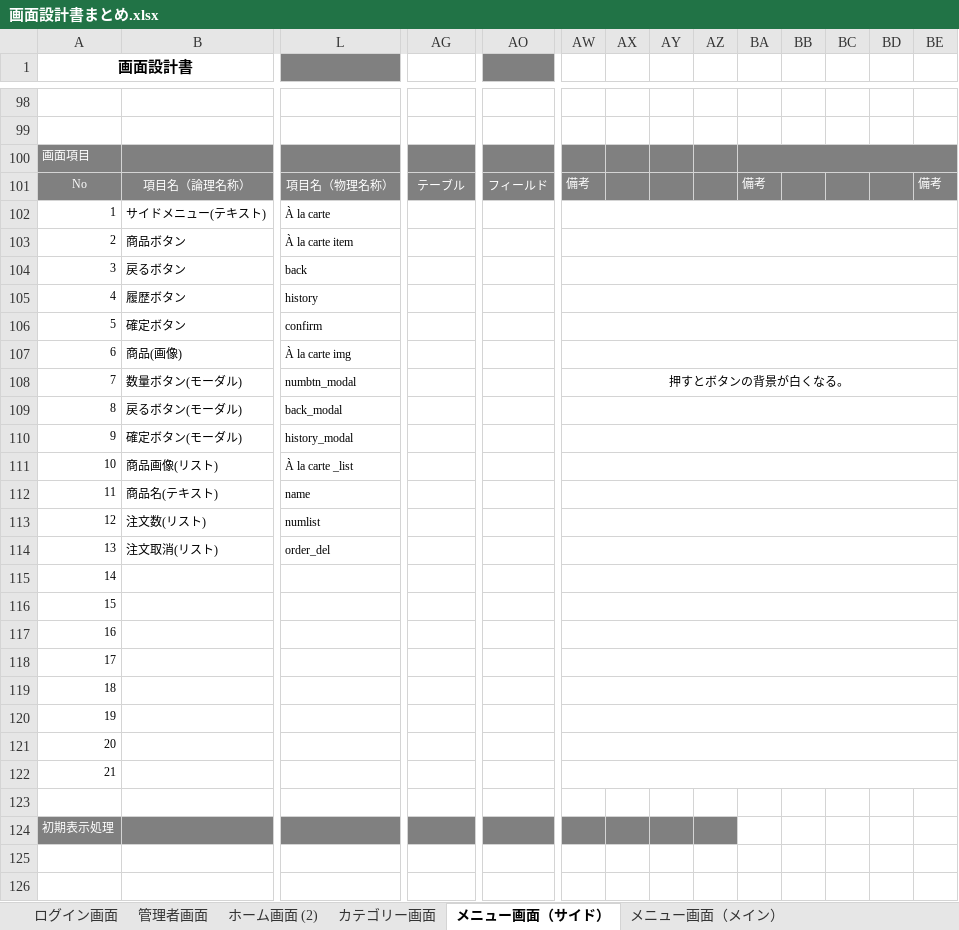
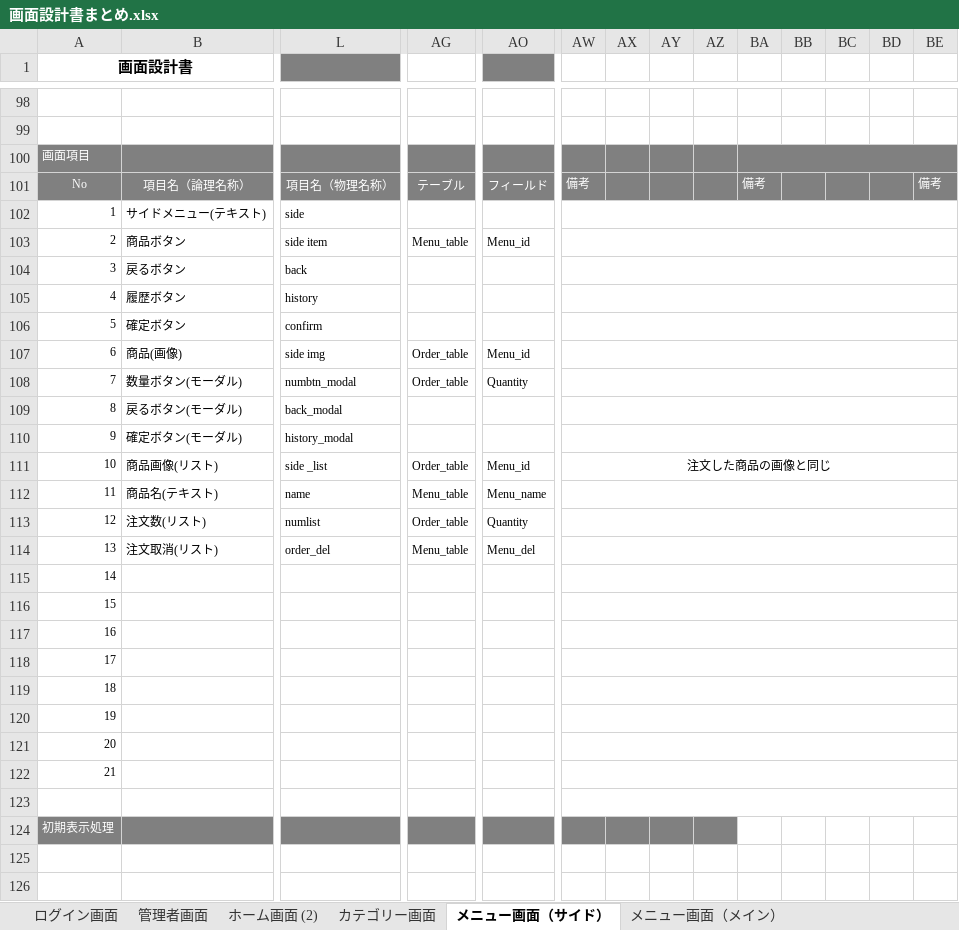
Before and after one commit to satotodob/D_Group_project, an Excel workbook: 設計書類_レビュー前/画面設計書/画面設計書まとめ.xlsx, sheet メニュー画面（サイド）, drawn as a sheet; only a part is shown, gaps mark what is left out; values as stored, in another font and other column widths than the file's, no borders; charts and pictures not drawn; the diff covers the shown part only; the diff names each change by its address in the sheet, - before the commit and + after, or states it on an @@ line.

```diff
--- a/設計書類_レビュー前/画面設計書/画面設計書まとめ.xlsx (sheet メニュー画面（サイド）)
+++ b/設計書類_レビュー前/画面設計書/画面設計書まとめ.xlsx (sheet メニュー画面（サイド）)
-L102: À la carte
+L102: side
-L103: À la carte item
+L103: side item
-AG103: (empty)
+AG103: Menu_table
-AO103: (empty)
+AO103: Menu_id
-L107: À la carte img
+L107: side img
-AG107:AG108: (empty)
+AG107:AG108: Order_table
-AO107: (empty)
+AO107: Menu_id
-AO108: (empty)
+AO108: Quantity
-AW108: 押すとボタンの背景が白くなる。
+AW108: (empty)
-L111: À la carte _list
+L111: side _list
-AG111: (empty)
+AG111: Order_table
-AO111: (empty)
+AO111: Menu_id
-AW111: (empty)
+AW111: 注文した商品の画像と同じ
-AG112: (empty)
+AG112: Menu_table
-AO112: (empty)
+AO112: Menu_name
-AG113: (empty)
+AG113: Order_table
-AO113: (empty)
+AO113: Quantity
-AG114: (empty)
+AG114: Menu_table
-AO114: (empty)
+AO114: Menu_del
+AW123:BF123 merged
```
Also changed, not shown: 2 edited cells and cell formats elsewhere in this sheet, charts or pictures.
